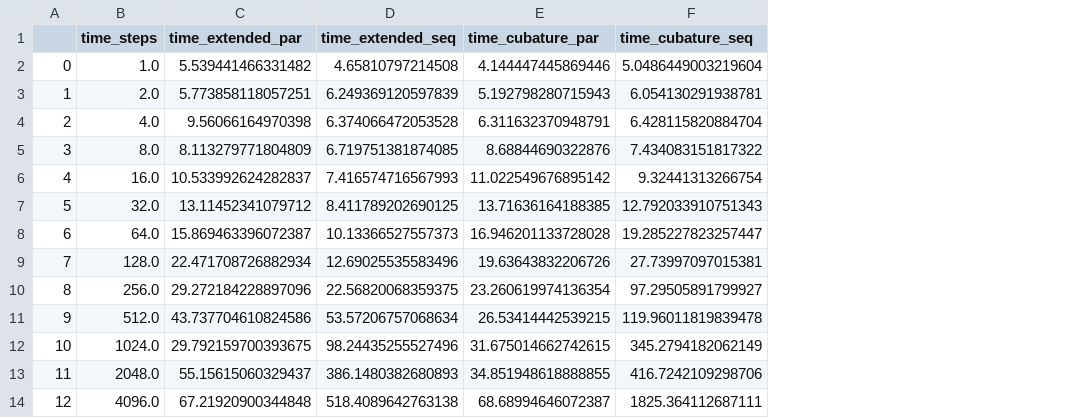
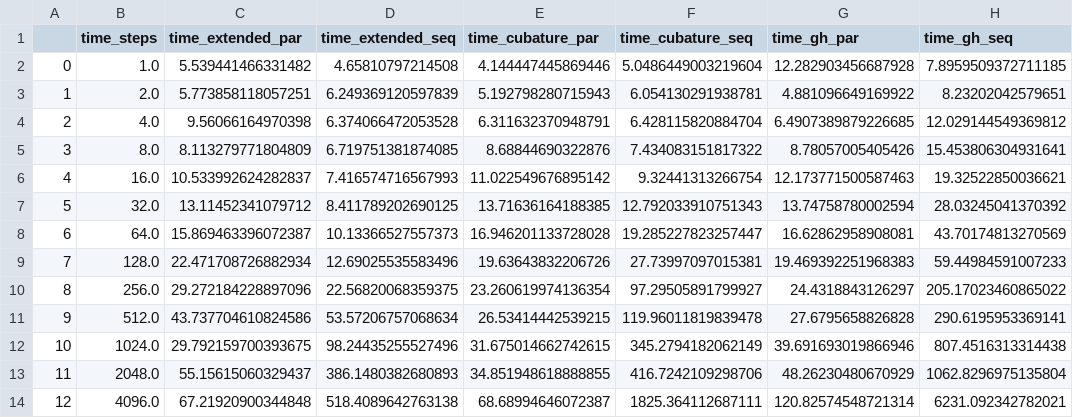
Before and after one commit to EEA-sensors/sqrt-parallel-smoothers, a CSV file: notebooks/outputs/ell-runtime-output/GPU_sdR11_runtime.csv, drawn as a sheet; the diff names each change by its address in the sheet, - before the commit and + after, or states it on an @@ line.

```diff
--- a/notebooks/outputs/ell-runtime-output/GPU_sdR11_runtime.csv
+++ b/notebooks/outputs/ell-runtime-output/GPU_sdR11_runtime.csv
+column G (time_gh_par), rows 2-14: 12.282903456687928 | 4.881096649169922 | 6.4907389879226685 | 8.78057005405426 | 12.173771500587463 | 13.74758780002594 | 16.62862958908081 | 19.469392251968383 | 24.4318843126297 | 27.6795658826828 | 39.691693019866946 | 48.26230480670929 | 120.82574548721314
+column H (time_gh_seq), rows 2-14: 7.8959509372711185 | 8.23202042579651 | 12.029144549369812 | 15.453806304931641 | 19.32522850036621 | 28.03245041370392 | 43.70174813270569 | 59.44984591007233 | 205.17023460865022 | 290.6195953369141 | 807.4516313314438 | 1062.8296975135804 | 6231.092342782021
```
Also changed, not shown: 1 other file.
